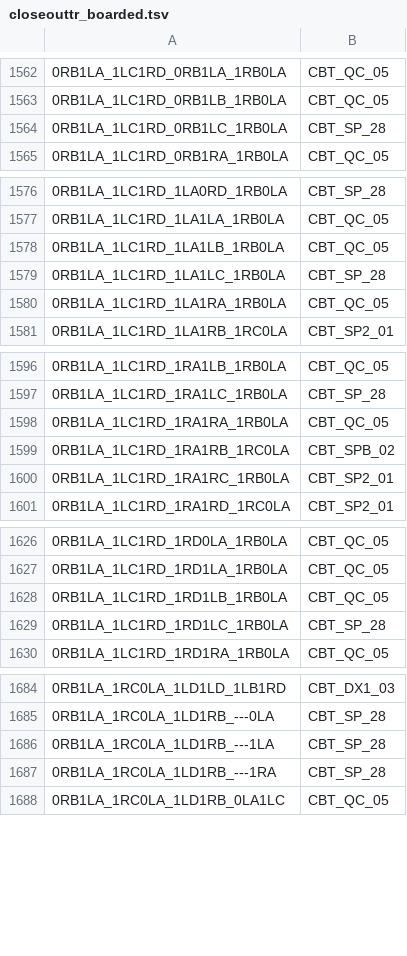
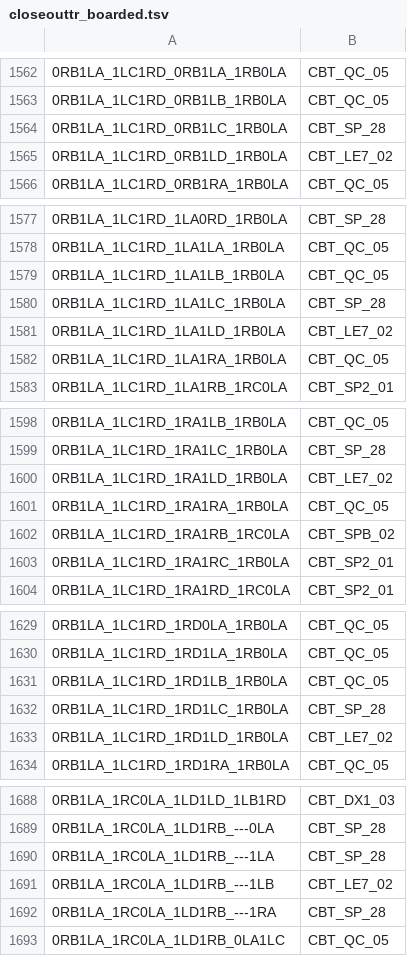
Before and after one commit to carrino/Coq-BBB4, a TSV file: closeouttr_boarded.tsv, drawn as a sheet; only a part is shown, gaps mark what is left out; the diff covers the shown part only; the diff names each change by its address in the sheet, - before the commit and + after, or states it on an @@ line.

```diff
--- a/closeouttr_boarded.tsv
+++ b/closeouttr_boarded.tsv
+row 1565: 0RB1LA_1LC1RD_0RB1LD_1RB0LA | CBT_LE7_02
+row 1581: 0RB1LA_1LC1RD_1LA1LD_1RB0LA | CBT_LE7_02
+row 1600: 0RB1LA_1LC1RD_1RA1LD_1RB0LA | CBT_LE7_02
+row 1633: 0RB1LA_1LC1RD_1RD1LD_1RB0LA | CBT_LE7_02
+row 1691: 0RB1LA_1RC0LA_1LD1RB_---1LB | CBT_LE7_02
```
Also changed, not shown: 1 added row elsewhere in this file, tools/closeouttr/ci_costs.tsv, 16 other files.
